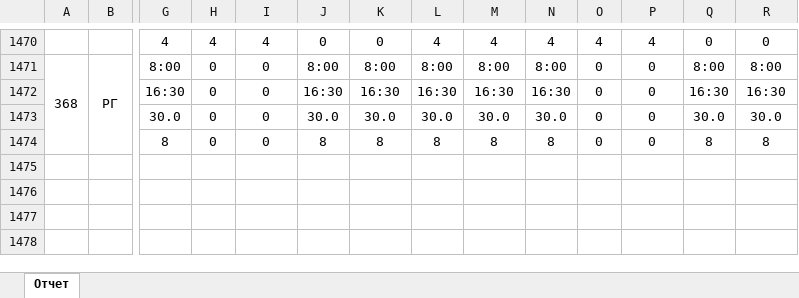
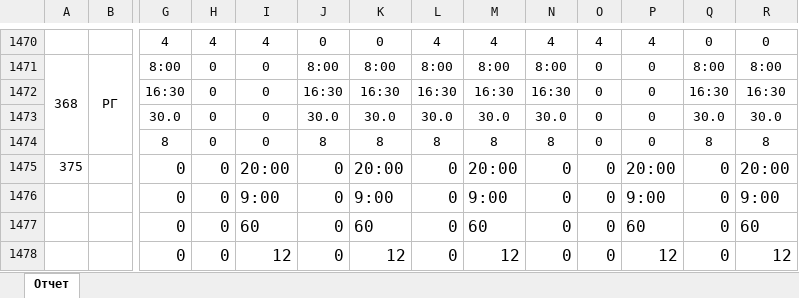
Before and after one commit to gaknas/HackatonUIZI, an Excel workbook: sched.xlsx, sheet Отчет, drawn as a sheet; only a part is shown, gaps mark what is left out; values as stored, in another font and other column widths than the file's, no borders; rows hold the shown columns only; the diff names each change by its address in the sheet, - before the commit and + after, or states it on an @@ line.

```diff
--- a/sched.xlsx (sheet Отчет)
+++ b/sched.xlsx (sheet Отчет)
+row 1475: 375 |  | 0 | 0 | 20:00 | 0 | 20:00 | 0 | 20:00 | 0 | 0 | 20:00 | 0 | 20:00
+row 1476:  |  | 0 | 0 | 9:00 | 0 | 9:00 | 0 | 9:00 | 0 | 0 | 9:00 | 0 | 9:00
+row 1477:  |  | 0 | 0 | 60 | 0 | 60 | 0 | 60 | 0 | 0 | 60 | 0 | 60
+row 1478:  |  | 0 | 0 | 12 | 0 | 12 | 0 | 12 | 0 | 0 | 12 | 0 | 12
```
Also changed, not shown: 3 other files.
